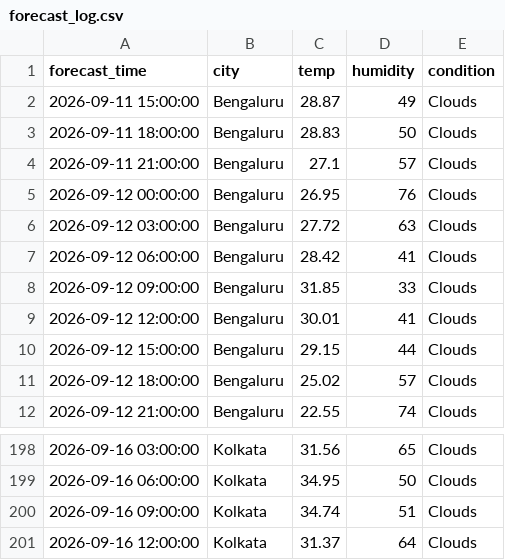
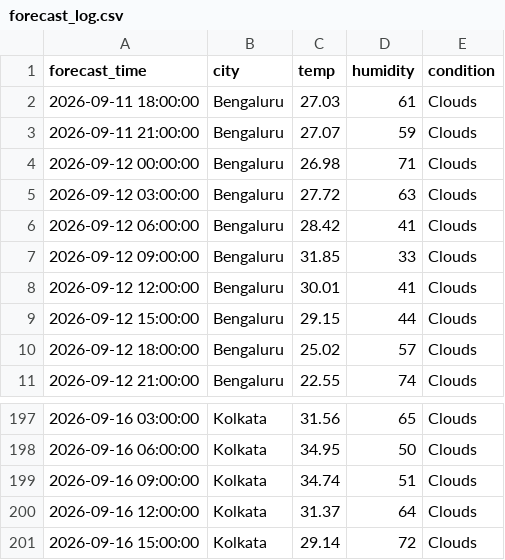
Before and after one commit to zakvanzakvan86-dev/weather-dashboard-data, a CSV file: forecast_log.csv, drawn as a sheet; only a part is shown, gaps mark what is left out; the diff covers the shown part only.

```diff
--- a/forecast_log.csv
+++ b/forecast_log.csv
@@ -1,6 +1,5 @@
 forecast_time,city,temp,humidity,condition
-2026-09-11 15:00:00,Bengaluru,28.87,49,Clouds
-2026-09-11 18:00:00,Bengaluru,28.83,50,Clouds
-2026-09-11 21:00:00,Bengaluru,27.1,57,Clouds
-2026-09-12 00:00:00,Bengaluru,26.95,76,Clouds
+2026-09-11 18:00:00,Bengaluru,27.03,61,Clouds
+2026-09-11 21:00:00,Bengaluru,27.07,59,Clouds
+2026-09-12 00:00:00,Bengaluru,26.98,71,Clouds
 2026-09-12 03:00:00,Bengaluru,27.72,63,Clouds
@@ -201 +200,2 @@ forecast_time,city,temp,humidity,condition
 2026-09-16 12:00:00,Kolkata,31.37,64,Clouds
+2026-09-16 15:00:00,Kolkata,29.14,72,Clouds
```
Also changed, not shown: 4 added rows, 4 removed rows and 24 edited cells elsewhere in this file, weather_log.csv.
